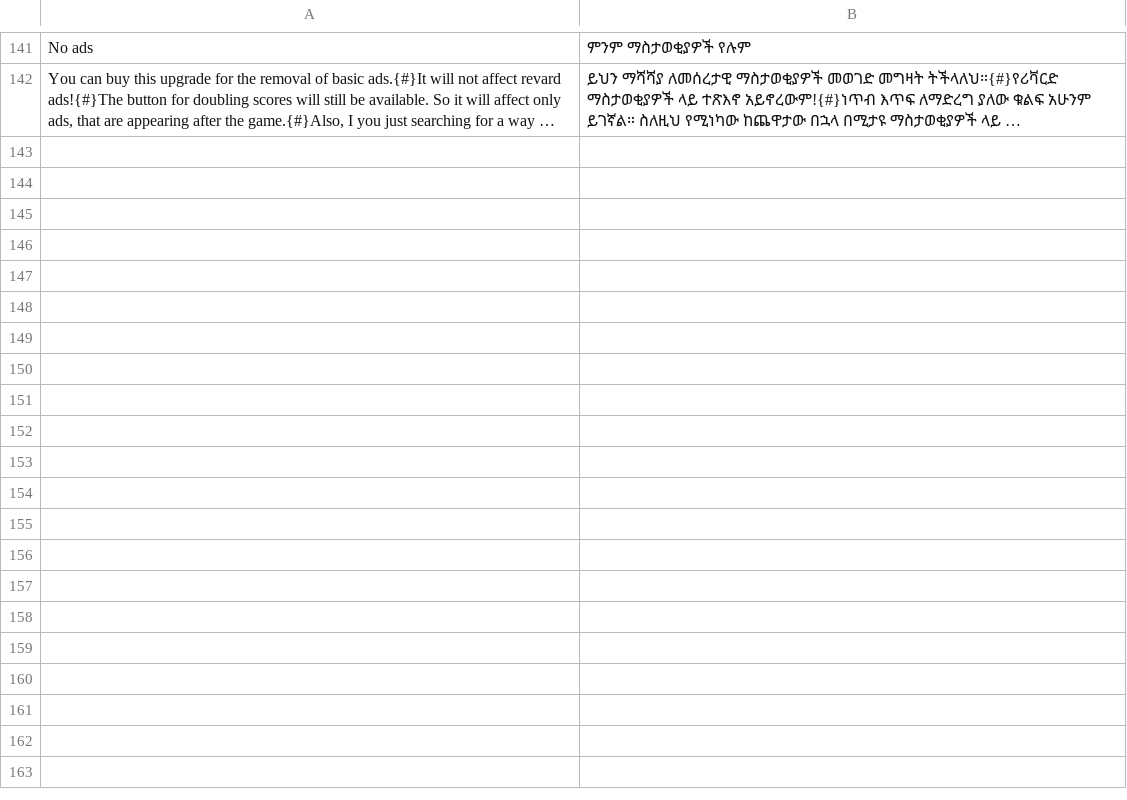
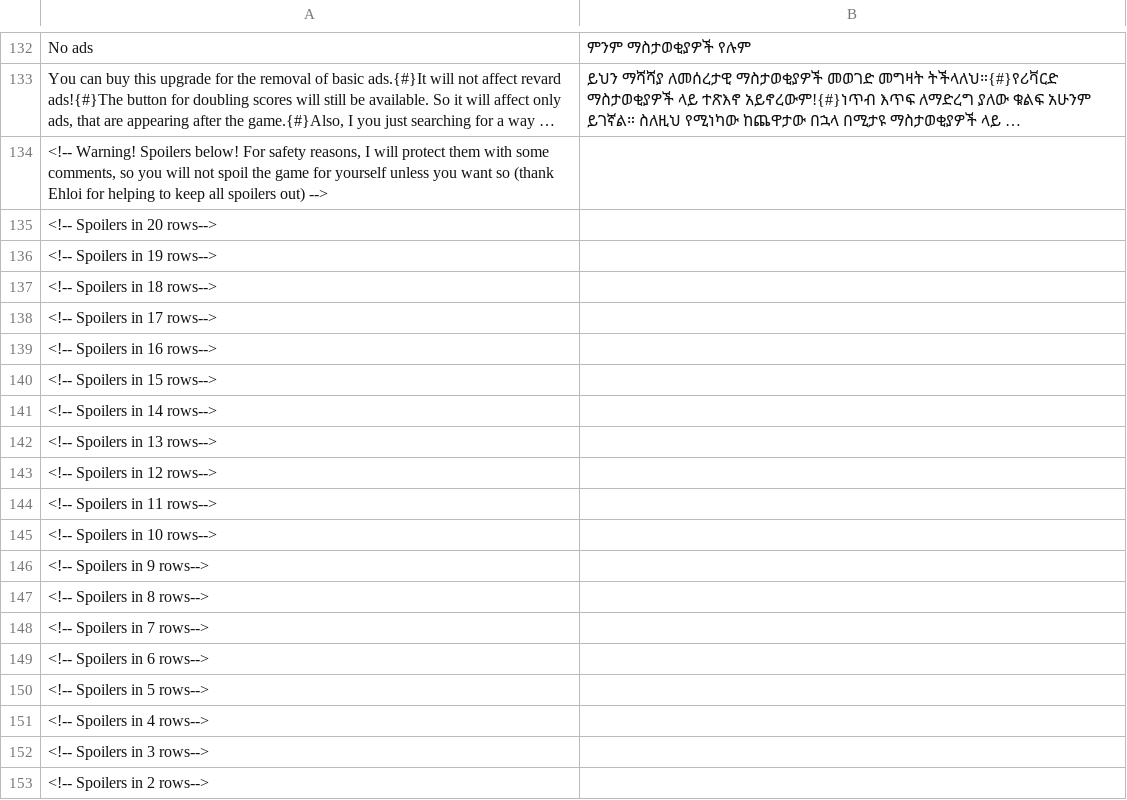
Before and after one commit to GlebThePolar/Recycling_2048, a TSV file: translations/am.tsv, drawn as a sheet; only a part is shown, gaps mark what is left out; long unchanged cells end in …; the diff covers the shown part only; the diff names each change by its address in the sheet, - before the commit and + after, or states it on an @@ line.

```diff
--- a/translations/am.tsv
+++ b/translations/am.tsv
+row 134: <!-- Warning! Spoilers below! For safety reasons, I will protect them with some comments, so you will not spoil the game for yourself unless you want so (thank Ehloi for helping to keep all spoilers out) -->
+row 135: <!-- Spoilers in 20 rows-->
+row 136: <!-- Spoilers in 19 rows-->
+row 137: <!-- Spoilers in 18 rows-->
+row 138: <!-- Spoilers in 17 rows-->
+row 139: <!-- Spoilers in 16 rows-->
+row 140: <!-- Spoilers in 15 rows-->
+row 141: <!-- Spoilers in 14 rows-->
+row 142: <!-- Spoilers in 13 rows-->
+row 143: <!-- Spoilers in 12 rows-->
+row 144: <!-- Spoilers in 11 rows-->
+row 145: <!-- Spoilers in 10 rows-->
+row 146: <!-- Spoilers in 9 rows-->
+row 147: <!-- Spoilers in 8 rows-->
+row 148: <!-- Spoilers in 7 rows-->
+row 149: <!-- Spoilers in 6 rows-->
+row 150: <!-- Spoilers in 5 rows-->
+row 151: <!-- Spoilers in 4 rows-->
+row 152: <!-- Spoilers in 3 rows-->
+row 153: <!-- Spoilers in 2 rows-->
```
Also changed, not shown: 2 added rows, 9 moved rows and 1 edited cell elsewhere in this file, translations/af.tsv, translations/en.tsv, 42 other files.
